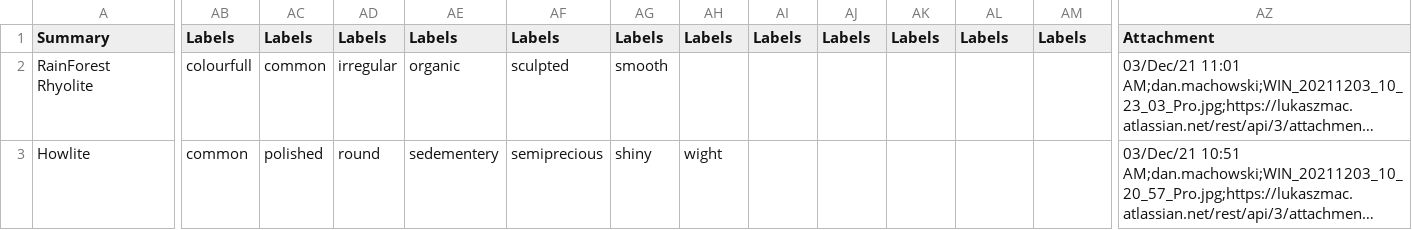
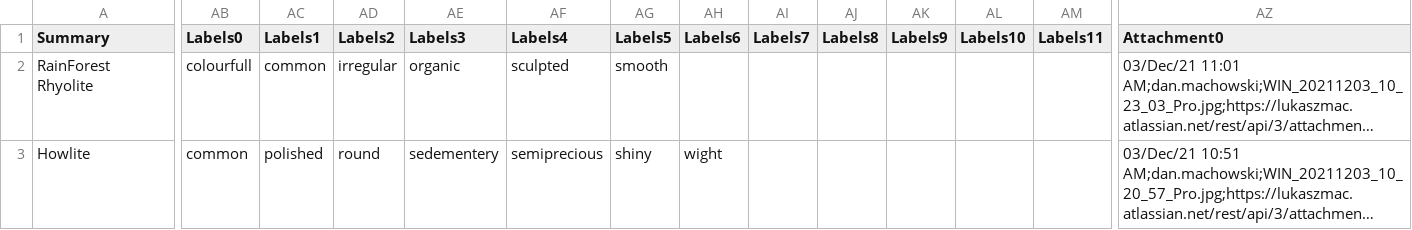
Before and after one commit to lukaszmac/daniels-rock-collection, a CSV file: Jira Export Excel CSV (all fields) 20250102165131.csv, drawn as a sheet; only a part is shown, gaps mark what is left out; long unchanged cells end in …; the diff covers the shown part only; the diff names each change by its address in the sheet, - before the commit and + after, or states it on an @@ line.

```diff
--- a/Jira Export Excel CSV (all fields) 20250102165131.csv
+++ b/Jira Export Excel CSV (all fields) 20250102165131.csv
-AB1: Labels
+AB1: Labels0
-AC1: Labels
+AC1: Labels1
-AD1: Labels
+AD1: Labels2
-AE1: Labels
+AE1: Labels3
-AF1: Labels
+AF1: Labels4
-AG1: Labels
+AG1: Labels5
-AH1: Labels
+AH1: Labels6
-AI1: Labels
+AI1: Labels7
-AJ1: Labels
+AJ1: Labels8
-AK1: Labels
+AK1: Labels9
-AL1: Labels
+AL1: Labels10
-AM1: Labels
+AM1: Labels11
-AZ1: Attachment
+AZ1: Attachment0
```
Also changed, not shown: 3 edited cells elsewhere in this file, 54 other files.
